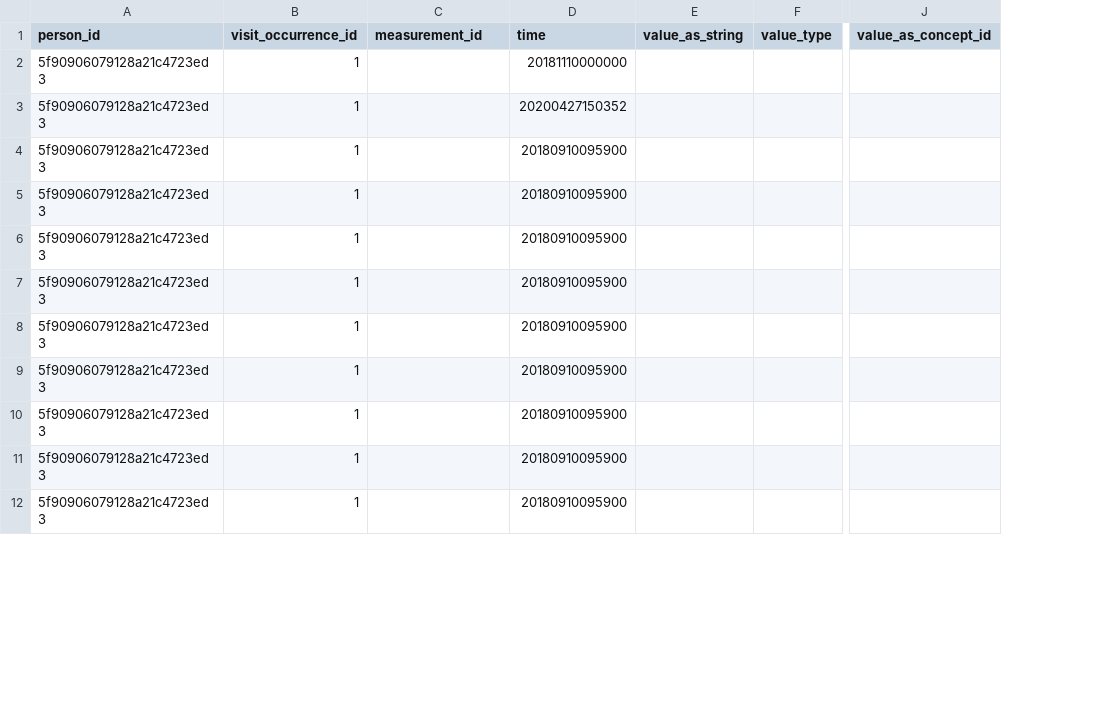
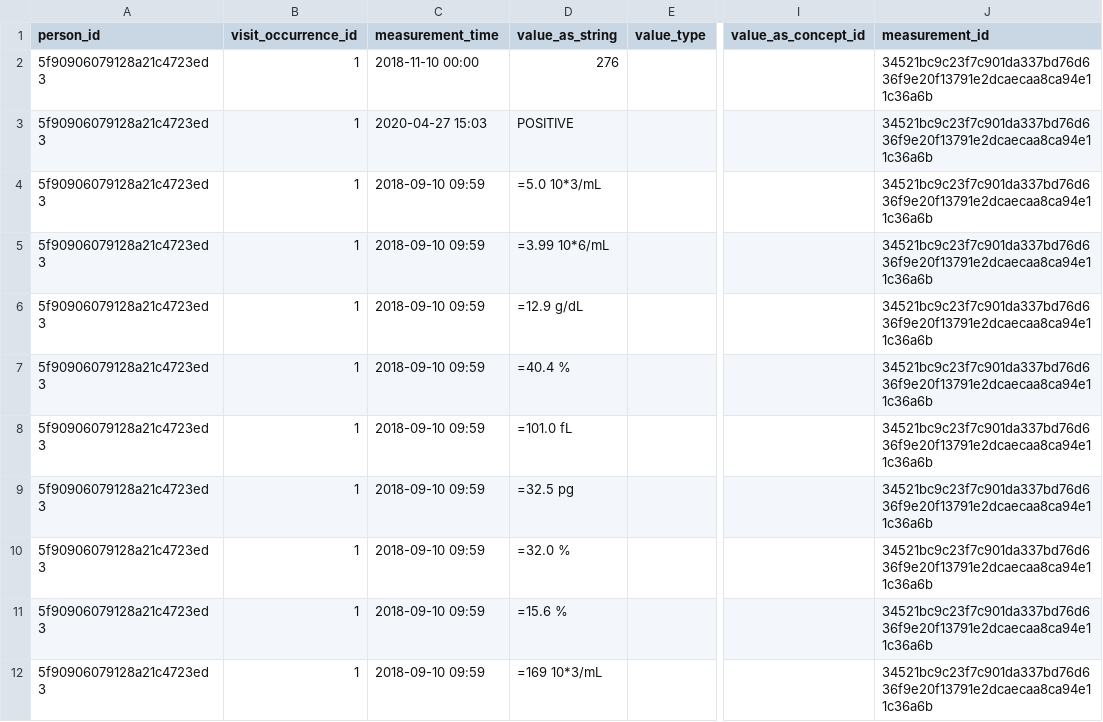
Before and after one commit to cladteam/CCDA_OMOP_by_Python, a CSV file: prototype_2/correct_output/bennis_shauna_ccda.xml__Measurement.csv, drawn as a sheet; only a part is shown, gaps mark what is left out; removed rows and columns are numbered as before the commit, all else as after; the diff covers the shown part only; the diff names each change by its address in the sheet, - before the commit and + after, or states it on an @@ line.

Commit message:
updating correct files for better date parsing and value units

```diff
--- a/prototype_2/correct_output/bennis_shauna_ccda.xml__Measurement.csv
+++ b/prototype_2/correct_output/bennis_shauna_ccda.xml__Measurement.csv
-column D (time), rows 2-12: 20181110000000 | 20200427150352 | 20180910095900 | 20180910095900 | 20180910095900 | 20180910095900 | 20180910095900 | 20180910095900 | 20180910095900 | 20180910095900 | 20180910095900
+column J (measurement_id), rows 2-12: all 34521bc9c23f7c901da337bd76d636f9e20f13791e2dcaecaa8ca94e11c36a6b
-C1: measurement_id
+C1: measurement_time
-C2 (measurement_time): (empty)
+C2 (measurement_time): 2018-11-10 00:00
-D2 (value_as_string): (empty)
+D2 (value_as_string): 276
-C3 (measurement_time): (empty)
+C3 (measurement_time): 2020-04-27 15:03
-D3 (value_as_string): (empty)
+D3 (value_as_string): POSITIVE
-C4:C12 (measurement_time): (empty)
+C4:C12 (measurement_time): 2018-09-10 09:59
-D4 (value_as_string): (empty)
+D4 (value_as_string): =5.0 10*3/mL
-D5 (value_as_string): (empty)
+D5 (value_as_string): =3.99 10*6/mL
-D6 (value_as_string): (empty)
+D6 (value_as_string): =12.9 g/dL
-D7 (value_as_string): (empty)
+D7 (value_as_string): =40.4 %
-D8 (value_as_string): (empty)
+D8 (value_as_string): =101.0 fL
-D9 (value_as_string): (empty)
+D9 (value_as_string): =32.5 pg
-D10 (value_as_string): (empty)
+D10 (value_as_string): =32.0 %
-D11 (value_as_string): (empty)
+D11 (value_as_string): =15.6 %
-D12 (value_as_string): (empty)
+D12 (value_as_string): =169 10*3/mL
```
Also changed, not shown: 20 edited cells elsewhere in this file, prototype_2/correct_output/C-CDA_R2-1_CCD_modified.xml__Measurement.csv, prototype_2/correct_output/C-CDA_R2-1_CCD_modified.xml__Observation.csv, 17 other files.
